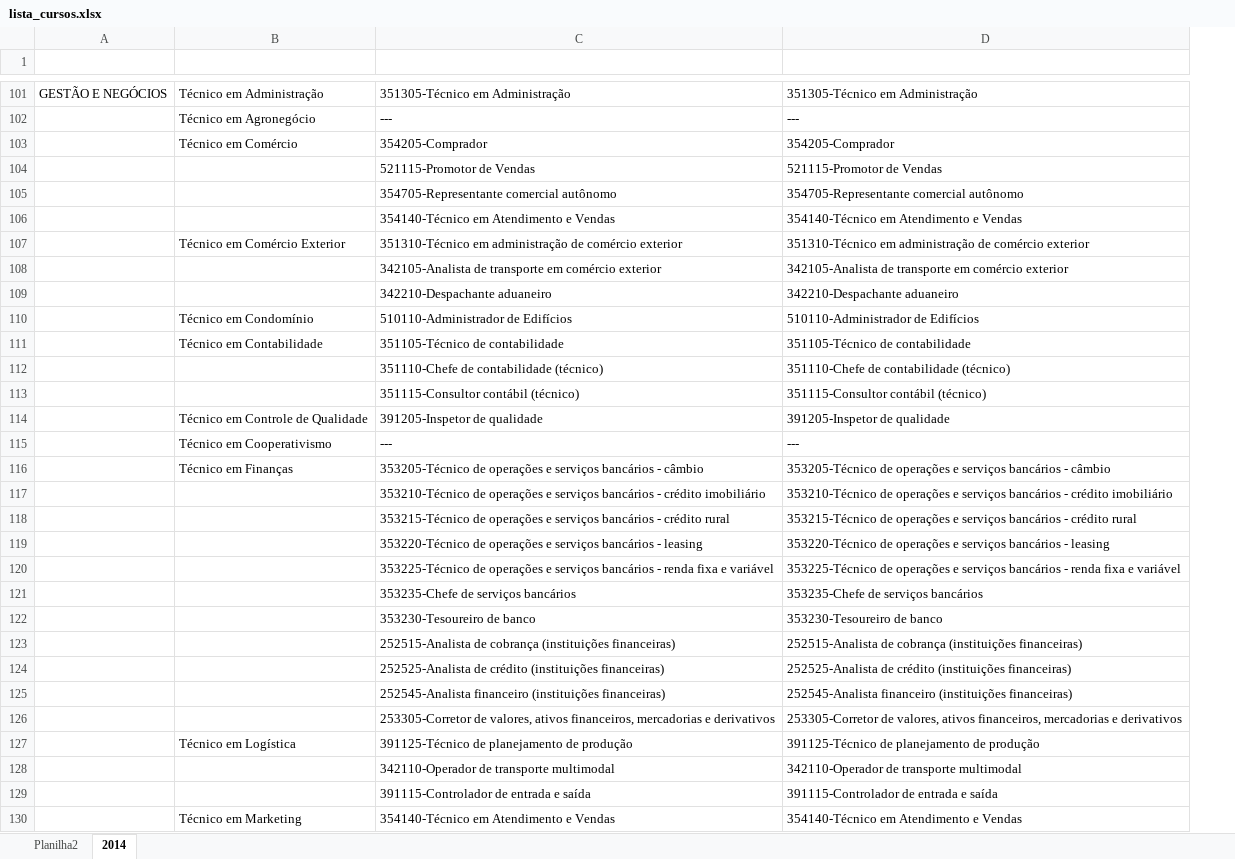
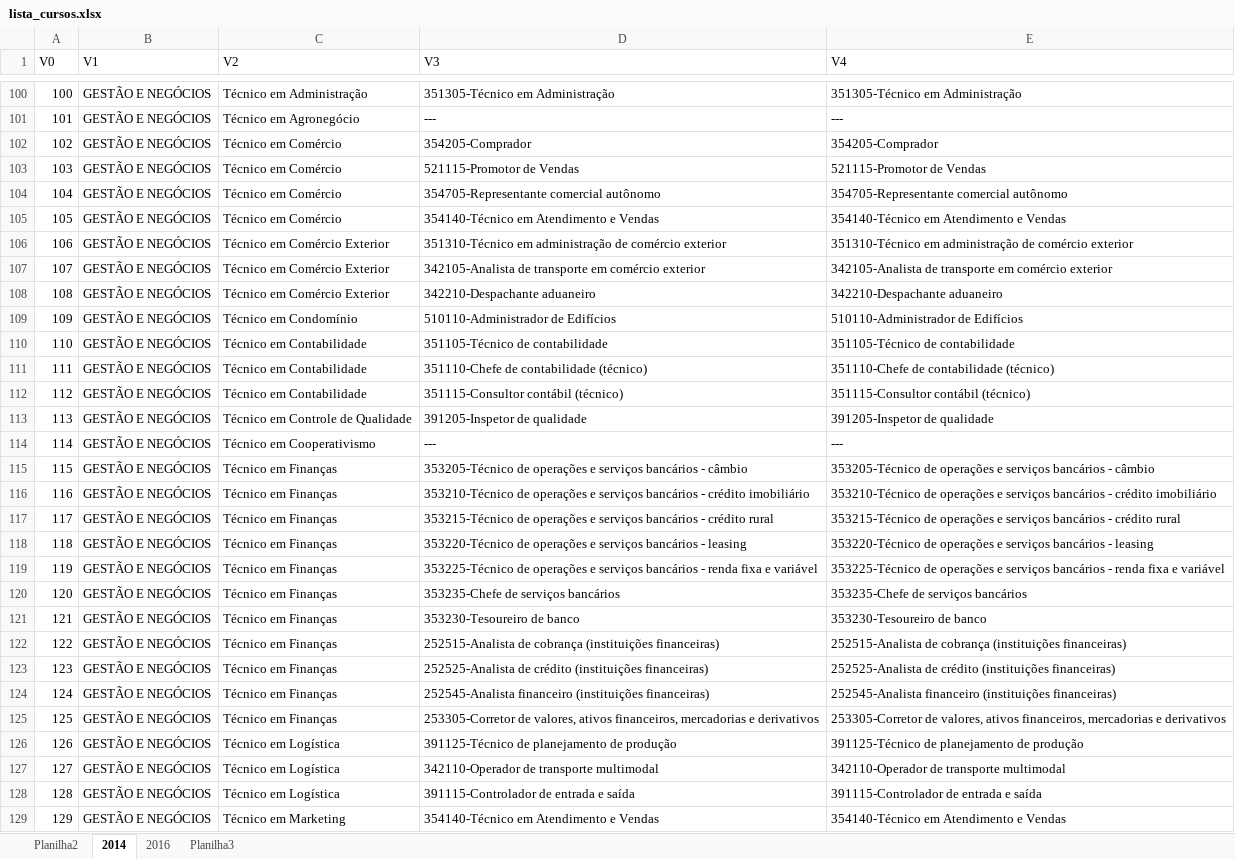
Before and after one commit to kidlulu/batimento_rais_cursostecnicos, an Excel workbook: lista_cursos.xlsx, sheet 2014, drawn as a sheet; only a part is shown, gaps mark what is left out; values as stored, in another font and other column widths than the file's, no borders; removed rows and columns are numbered as before the commit, all else as after; the diff covers the shown part only; the diff names each change by its address in the sheet, - before the commit and + after, or states it on an @@ line.

Commit message:
Atualização de planilha

```diff
--- a/lista_cursos.xlsx (sheet 2014)
+++ b/lista_cursos.xlsx (sheet 2014)
+sheet tab: 2016
+sheet tab: Planilha3
-column A, row 101: GESTÃO E NEGÓCIOS
+column A (V0), rows 100-129: 100 | 101 | 102 | 103 | 104 | 105 | 106 | 107 | 108 | 109 | 110 | 111 | 112 | 113 | 114 | 115 | 116 | 117 | 118 | 119 | 120 | 121 | 122 | 123 | 124 | 125 | 126 | 127 | 128 | 129
+column B (V1), rows 100-129: all GESTÃO E NEGÓCIOS
-row 1: (empty)
+row 1: V0 | V1 | V2 | V3 | V4
-C103:C105 (V2): (empty)
+C103:C105 (V2): Técnico em Comércio
-C107:C108 (V2): (empty)
+C107:C108 (V2): Técnico em Comércio Exterior
-C111:C112 (V2): (empty)
+C111:C112 (V2): Técnico em Contabilidade
-C116:C125 (V2): (empty)
+C116:C125 (V2): Técnico em Finanças
-C127:C128 (V2): (empty)
+C127:C128 (V2): Técnico em Logística
```
Also changed, not shown: 1 removed row and 279 edited cells elsewhere in this sheet, sheet Planilha2.
